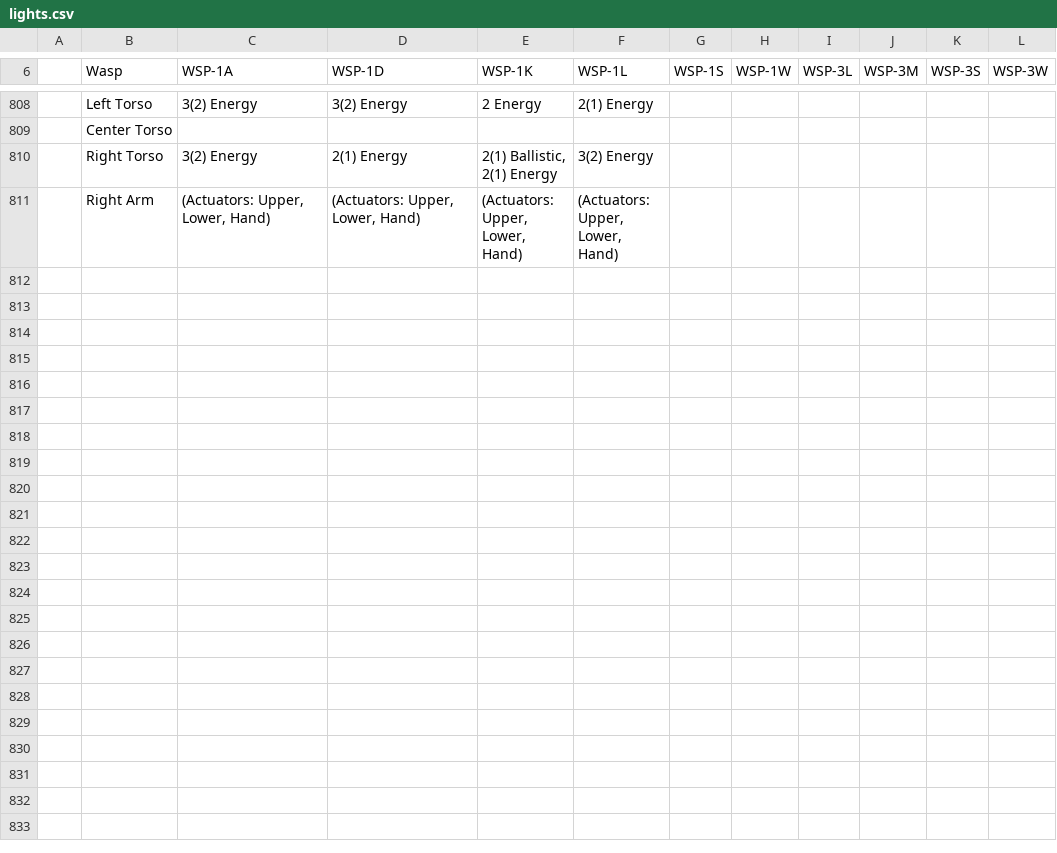
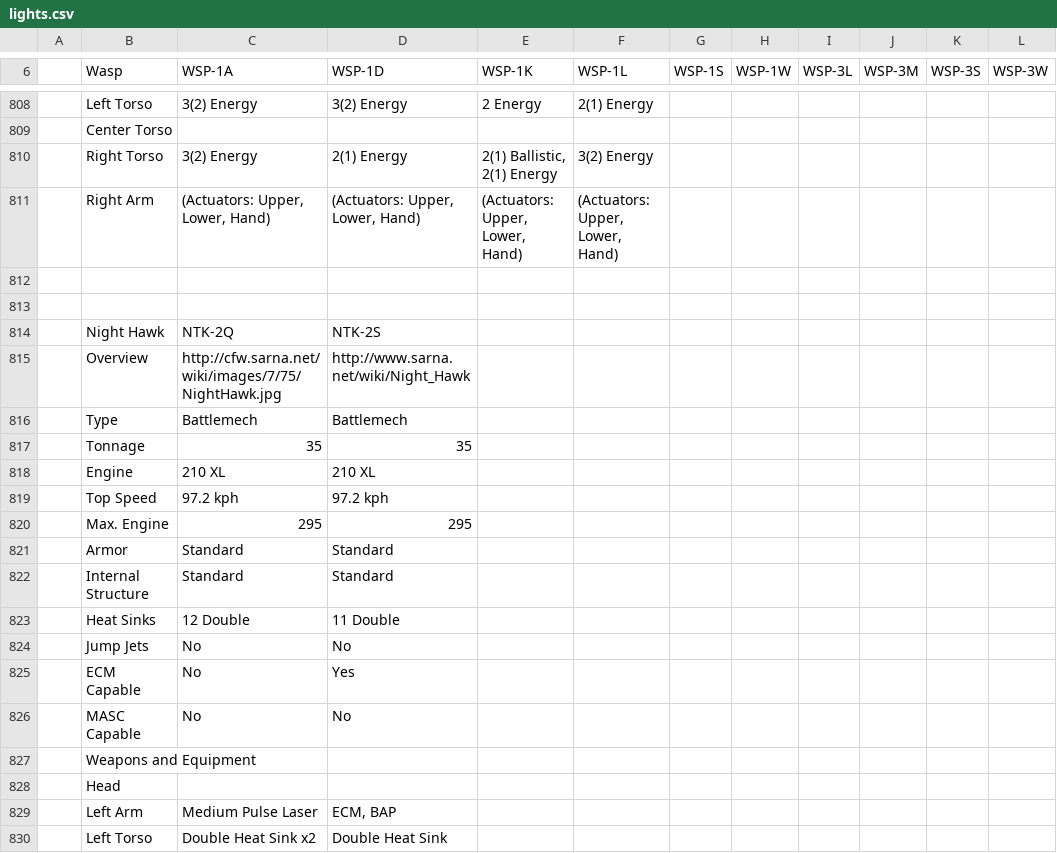
Before and after one commit to mykepantera/mykepantera, a CSV file: lights.csv, drawn as a sheet; only a part is shown, gaps mark what is left out; the diff covers the shown part only.

Commit message:
Added Pack Hunter, Battle Hawk and Night Hawk

```diff
--- a/lights.csv
+++ b/lights.csv
@@ -811 +811,20 @@
 ,Right Arm,"(Actuators: Upper, Lower, Hand)","(Actuators: Upper, Lower, Hand)","(Actuators: Upper, Lower, Hand)","(Actuators: Upper, Lower, Hand)",,,,,,
+,,,,,,,,,,,
+,,,,,,,,,,,
+,Night Hawk,NTK-2Q,NTK-2S,,,,,,,,
+,Overview,http://cfw.sarna.net/wiki/images/7/75/NightHawk.jpg,http://www.sarna.net/wiki/Night_Hawk,,,,,,,,
+,Type,Battlemech,Battlemech,,,,,,,,
+,Tonnage,35,35,,,,,,,,
+,Engine,210 XL,210 XL,,,,,,,,
+,Top Speed,97.2 kph,97.2 kph,,,,,,,,
+,Max. Engine,295,295,,,,,,,,
+,Armor,Standard,Standard,,,,,,,,
+,Internal Structure,Standard,Standard,,,,,,,,
+,Heat Sinks,12 Double,11 Double,,,,,,,,
+,Jump Jets,No,No,,,,,,,,
+,ECM Capable,No,Yes,,,,,,,,
+,MASC Capable,No,No,,,,,,,,
+,Weapons and Equipment,,,,,,,,,,
+,Head,,,,,,,,,,
+,Left Arm,Medium Pulse Laser,"ECM, BAP",,,,,,,,
+,Left Torso,Double Heat Sink x2,Double Heat Sink,,,,,,,,
```
Also changed, not shown: 43 added rows elsewhere in this file, clights.csv, 4 other files.
